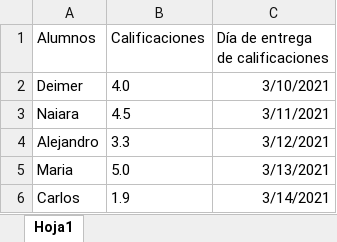
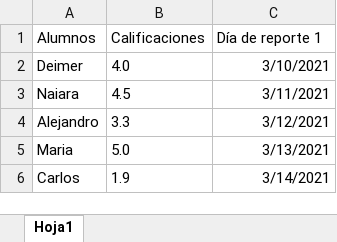
Before and after one commit to deimergiraldo/dia_19_04abril, an Excel workbook: Respuestas1.xlsx, sheet Hoja1, drawn as a sheet; values as stored, in another font and other column widths than the file's, no borders; the diff names each change by its address in the sheet, - before the commit and + after, or states it on an @@ line.

```diff
--- a/Respuestas1.xlsx (sheet Hoja1)
+++ b/Respuestas1.xlsx (sheet Hoja1)
-C1: Día de entrega de calificaciones
+C1: Día de reporte 1
```
Also changed, not shown: Respuestas2.xlsx, 1 other file.
